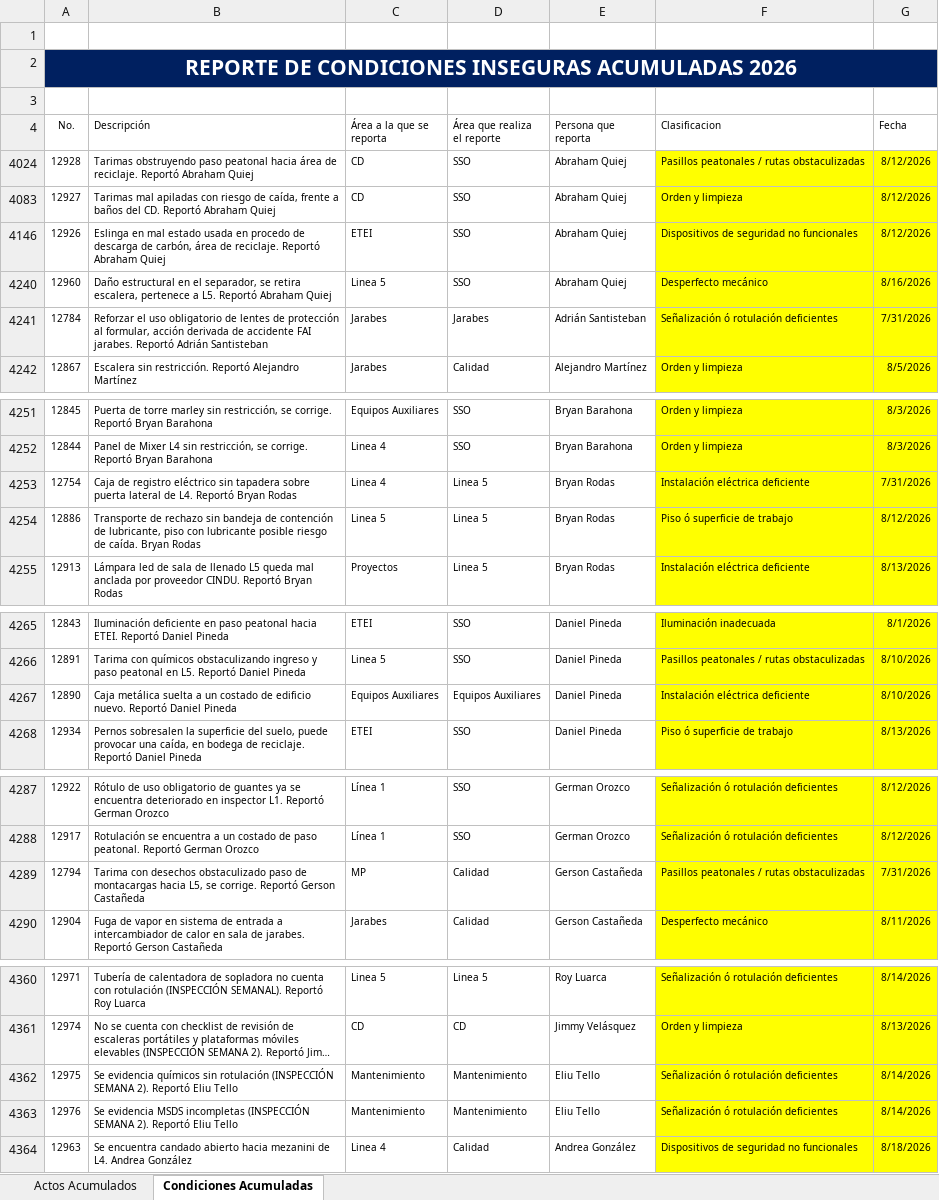
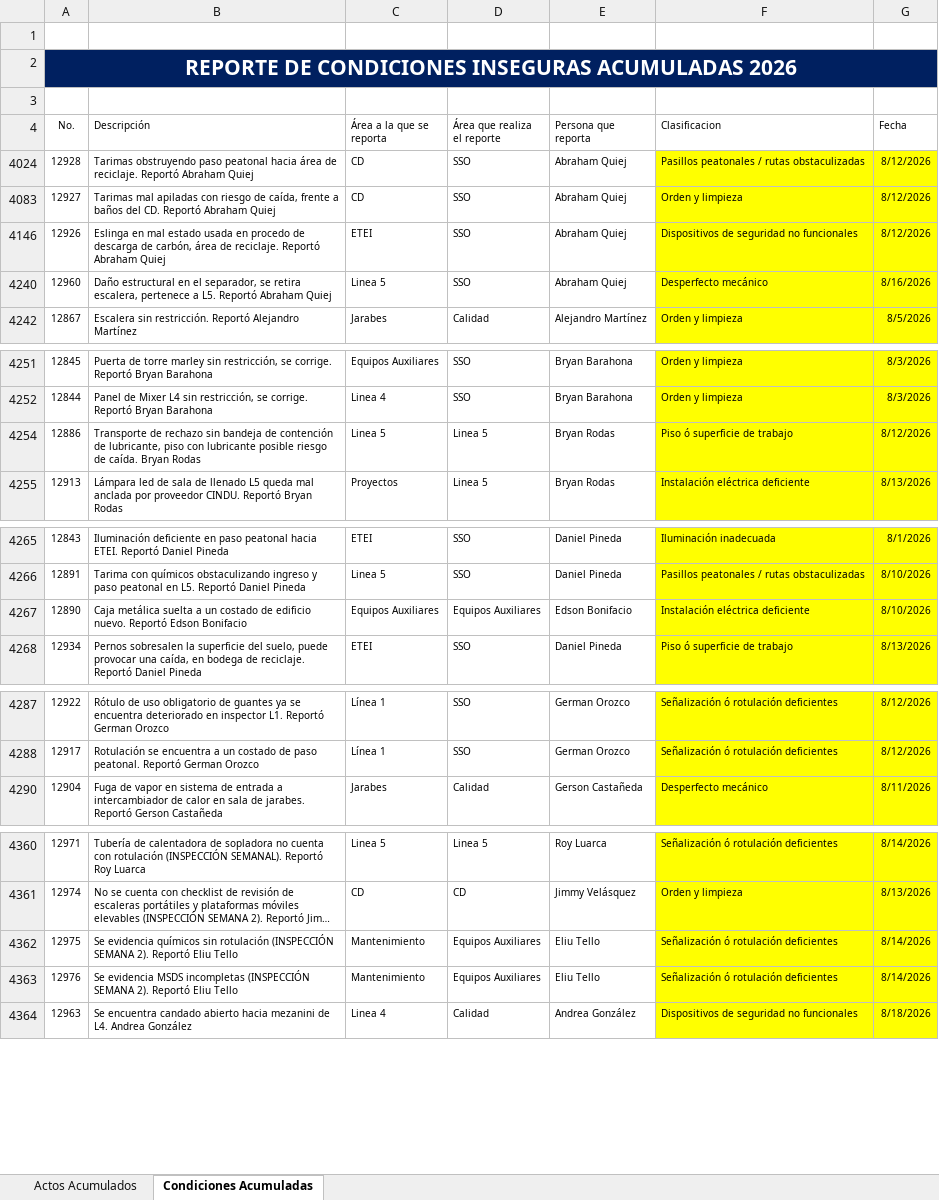
Before and after one commit to gestorssocuyo2026/DASHBOARDACTOSYCONDICIONES, an Excel workbook: BD_Resultados_SSO.xlsx, sheet Condiciones Acumuladas, drawn as a sheet; only a part is shown, gaps mark what is left out; long unchanged cells end in …; values as stored, in another font and other column widths than the file's, no borders; table styles not drawn; removed rows and columns are numbered as before the commit, all else as after; the diff covers the shown part only; the diff names each change by its address in the sheet, - before the commit and + after, or states it on an @@ line.

Commit message:
Add files via upload

```diff
--- a/BD_Resultados_SSO.xlsx (sheet Condiciones Acumuladas)
+++ b/BD_Resultados_SSO.xlsx (sheet Condiciones Acumuladas)
@@ row 4241 hidden: 12784 | Reforzar el uso obligatorio de lentes de protección al formular, acción derivada de accidente FAI jarabes. Reportó Adrián Santisteban | Jarabes | Jarabes | Adrián Santisteban | Señalización ó rotulación deficientes | 7/31/2026 @@
@@ row 4253 hidden: 12754 | Caja de registro eléctrico sin tapadera sobre puerta lateral de L4. Reportó Bryan Rodas | Linea 4 | Linea 5 | Bryan Rodas | Instalación eléctrica deficiente | 7/31/2026 @@
-B4267 (Descripción): …nuevo. Reportó Daniel Pineda
+B4267 (Descripción): …nuevo. Reportó Edson Bonifacio
-E4267 (Persona que reporta): Daniel Pineda
+E4267 (Persona que reporta): Edson Bonifacio
@@ row 4289 hidden: 12794 | Tarima con desechos obstaculizado paso de montacargas hacia L5, se corrige. Reportó Gerson Castañeda | MP | Calidad | Gerson Castañeda | Pasillos peatonales / rutas obstaculizadas | 7/31/2026 @@
-D4362:D4363 (Área que realiza el reporte): Mantenimiento
+D4362:D4363 (Área que realiza el reporte): Equipos Auxiliares
```
Also changed, not shown: 28 added rows and 1 edited cell elsewhere in this sheet, sheet Actos Acumulados, hidden cells.
